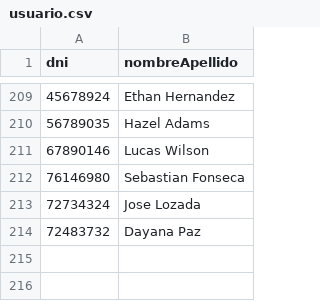
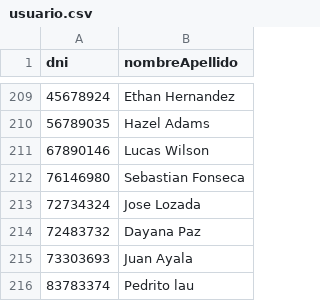
Before and after one commit to LZBZ-1/Evaluacion-De-Telefonos, a CSV file: Data/usuario.csv, drawn as a sheet; only a part is shown, gaps mark what is left out; the diff names each change by its address in the sheet, - before the commit and + after, or states it on an @@ line.

```diff
--- a/Data/usuario.csv
+++ b/Data/usuario.csv
+row 215: 73303693 | Juan Ayala
+row 216: 83783374 | Pedrito lau
```
Also changed, not shown: Data/telefono.csv, Data/usuarioTelefono.csv, 4 other files.
